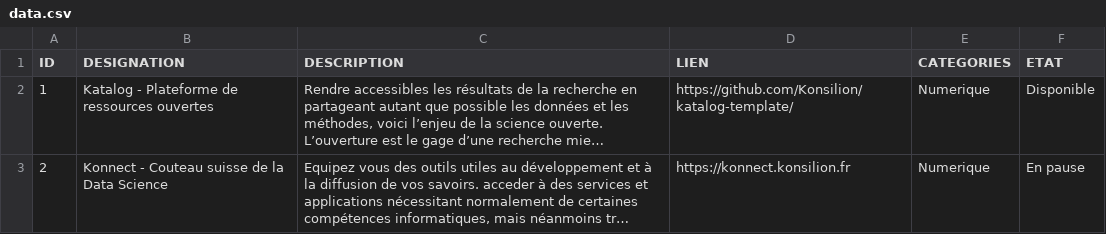
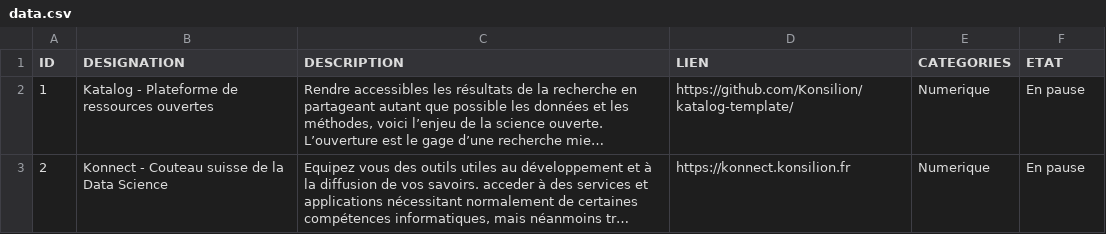
Before and after one commit to Konsilion/website, a CSV file: docs/katalog/projets/data.csv, drawn as a sheet; long unchanged cells end in …; the diff names each change by its address in the sheet, - before the commit and + after, or states it on an @@ line.

Commit message:
Commit on branch 'datami-2023-01-05-data-csv-54450358-3cbe-4a21-a64f-a0874ce00691' Date: 1/5/2023 Time: 6:18:12 PM

```diff
--- a/docs/katalog/projets/data.csv
+++ b/docs/katalog/projets/data.csv
-F2 (ETAT): Disponible
+F2 (ETAT): En pause
```
